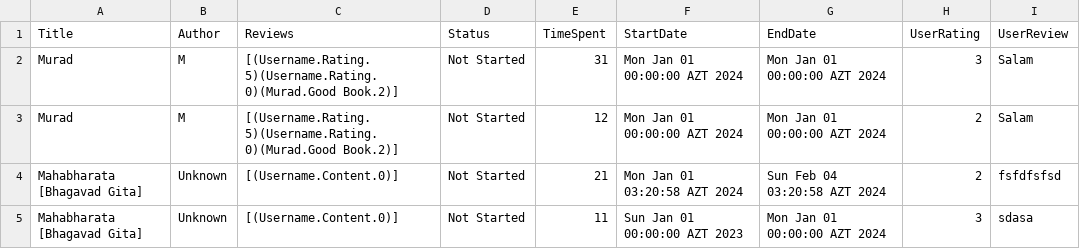
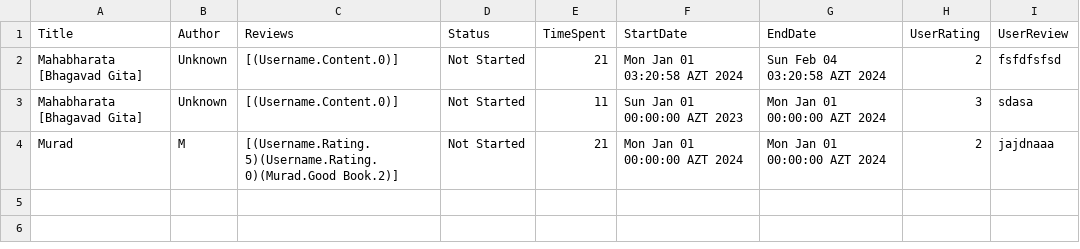
Before and after one commit to ADA-SITE-CSCI-1202/team-project-team-1, a CSV file: Data/UserData/Murad.csv, drawn as a sheet; removed rows and columns are numbered as before the commit, all else as after; the diff names each change by its address in the sheet, - before the commit and + after, or states it on an @@ line.

```diff
--- a/Data/UserData/Murad.csv
+++ b/Data/UserData/Murad.csv
-row 2: Murad | M | [(Username.Rating.5)(Username.Rating.0)(Murad.Good Book.2)] | Not Started | 31 | Mon Jan 01 00:00:00 AZT 2024 | Mon Jan 01 00:00:00 AZT 2024 | 3 | Salam
-row 3: Murad | M | [(Username.Rating.5)(Username.Rating.0)(Murad.Good Book.2)] | Not Started | 12 | Mon Jan 01 00:00:00 AZT 2024 | Mon Jan 01 00:00:00 AZT 2024 | 2 | Salam
+row 4: Murad | M | [(Username.Rating.5)(Username.Rating.0)(Murad.Good Book.2)] | Not Started | 21 | Mon Jan 01 00:00:00 AZT 2024 | Mon Jan 01 00:00:00 AZT 2024 | 2 | jajdnaaa
```
Also changed, not shown: 2 other files.
